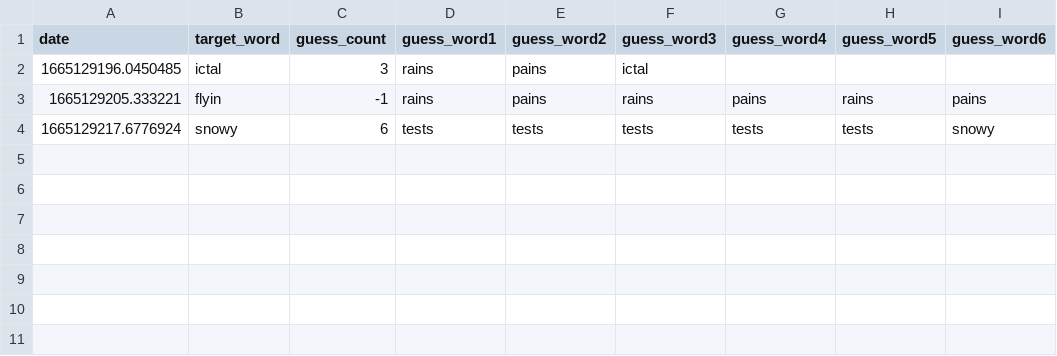
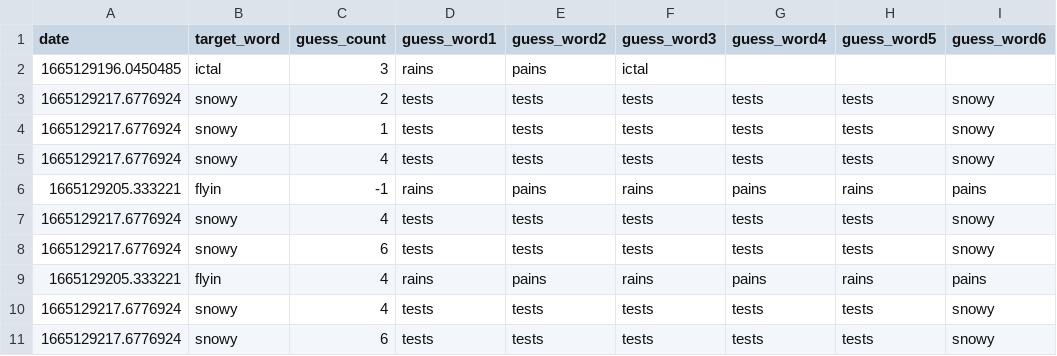
Before and after one commit to tonkaew131/ComPro1Project, a CSV file: history.csv, drawn as a sheet; the diff names each change by its address in the sheet, - before the commit and + after, or states it on an @@ line.

Commit message:
Added History & Stats

```diff
--- a/history.csv
+++ b/history.csv
+row 3: 1665129217.6776924 | snowy | 2 | tests | tests | tests | tests | tests | snowy
+row 4: 1665129217.6776924 | snowy | 1 | tests | tests | tests | tests | tests | snowy
+row 5: 1665129217.6776924 | snowy | 4 | tests | tests | tests | tests | tests | snowy
+row 7: 1665129217.6776924 | snowy | 4 | tests | tests | tests | tests | tests | snowy
+row 8: 1665129217.6776924 | snowy | 6 | tests | tests | tests | tests | tests | snowy
+row 9: 1665129205.333221 | flyin | 4 | rains | pains | rains | pains | rains | pains
+row 10: 1665129217.6776924 | snowy | 4 | tests | tests | tests | tests | tests | snowy
```
Also changed, not shown: 1 other file.
